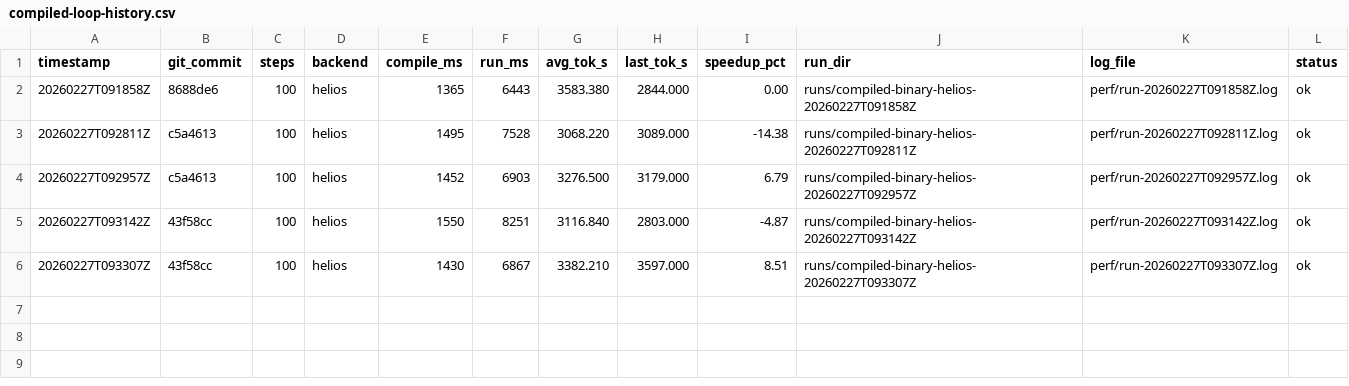
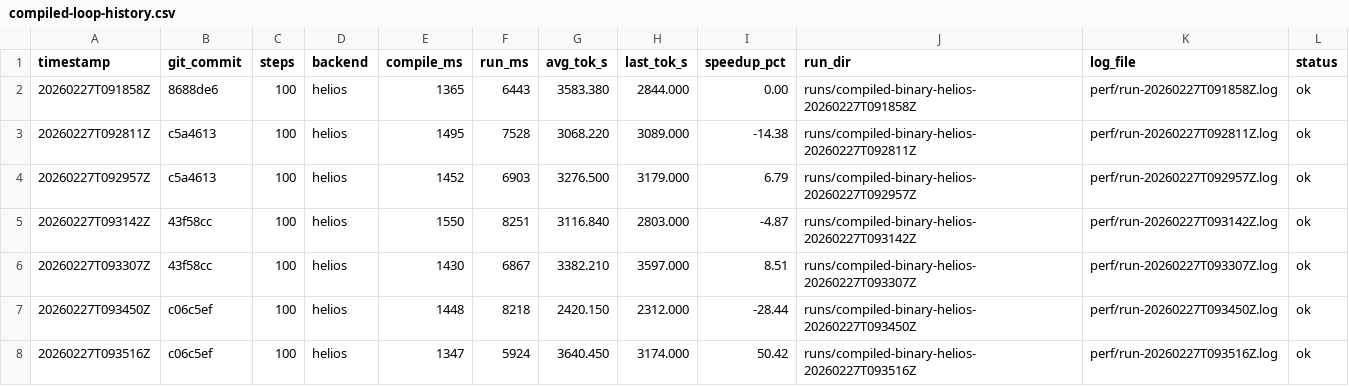
Before and after one commit to thomasdavis/alpha2, a CSV file: perf/compiled-loop-history.csv, drawn as a sheet; the diff names each change by its address in the sheet, - before the commit and + after, or states it on an @@ line.

Commit message:
perf: disable gpu stat probing on unsupported hosts (+50.42% tok/s)

```diff
--- a/perf/compiled-loop-history.csv
+++ b/perf/compiled-loop-history.csv
+row 7: 20260227T093450Z | c06c5ef | 100 | helios | 1448 | 8218 | 2420.150 | 2312.000 | -28.44 | runs/compiled-binary-helios-20260227T093450Z | perf/run-20260227T093450Z.log | ok
+row 8: 20260227T093516Z | c06c5ef | 100 | helios | 1347 | 5924 | 3640.450 | 3174.000 | 50.42 | runs/compiled-binary-helios-20260227T093516Z | perf/run-20260227T093516Z.log | ok
```
Also changed, not shown: 1 other file.
